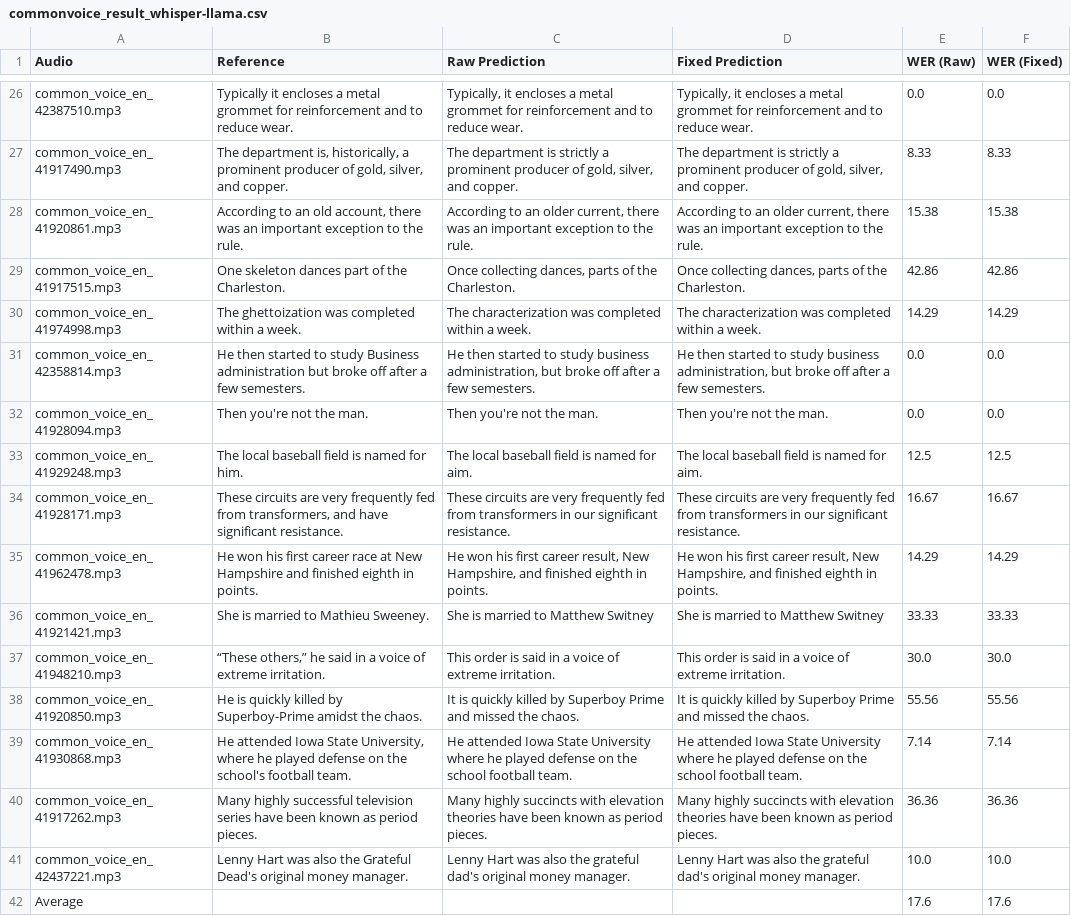
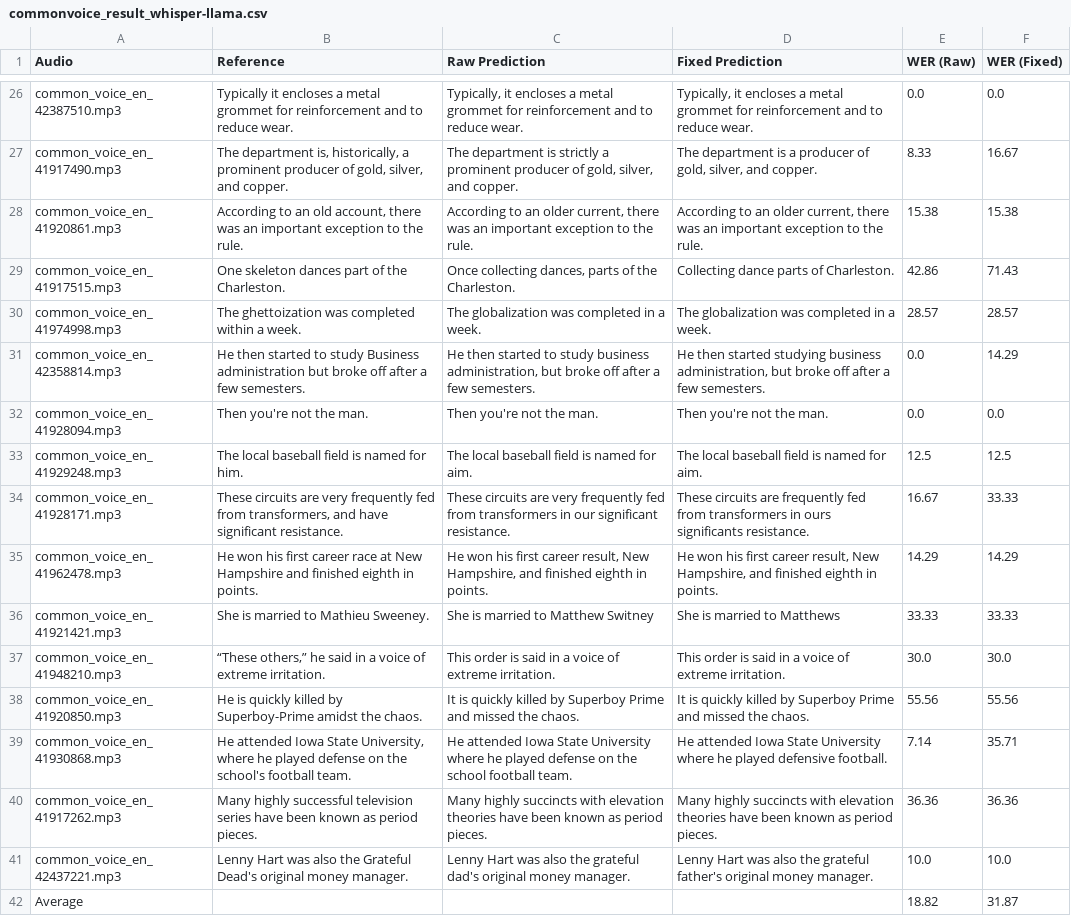
Before and after one commit to mmarufqk/MILENS, a CSV file: output/commonvoice_result_whisper-llama.csv, drawn as a sheet; only a part is shown, gaps mark what is left out; the diff covers the shown part only; the diff names each change by its address in the sheet, - before the commit and + after, or states it on an @@ line.

```diff
--- a/output/commonvoice_result_whisper-llama.csv
+++ b/output/commonvoice_result_whisper-llama.csv
-D27 (Fixed Prediction): …department is strictly a prominent producer of…
+D27 (Fixed Prediction): …department is a producer of…
-F27 (WER (Fixed)): 8.33
+F27 (WER (Fixed)): 16.67
-D29 (Fixed Prediction): Once collecting dances, parts of the Charleston.
+D29 (Fixed Prediction): Collecting dance parts of Charleston.
-F29 (WER (Fixed)): 42.86
+F29 (WER (Fixed)): 71.43
-C30 (Raw Prediction): The characterization was completed within a week.
+C30 (Raw Prediction): The globalization was completed in a week.
-D30 (Fixed Prediction): The characterization was completed within a week.
+D30 (Fixed Prediction): The globalization was completed in a week.
-E30 (WER (Raw)): 14.29
+E30 (WER (Raw)): 28.57
-F30 (WER (Fixed)): 14.29
+F30 (WER (Fixed)): 28.57
-D31 (Fixed Prediction): …then started to study business administration,…
+D31 (Fixed Prediction): …then started studying business administration,…
-F31 (WER (Fixed)): 0.0
+F31 (WER (Fixed)): 14.29
-D34 (Fixed Prediction): …circuits are very frequently fed from transformers in our significant resistance.
+D34 (Fixed Prediction): …circuits are frequently fed from transformers in ours significants resistance.
-F34 (WER (Fixed)): 16.67
+F34 (WER (Fixed)): 33.33
-D36 (Fixed Prediction): She is married to Matthew Switney
+D36 (Fixed Prediction): She is married to Matthews
-D39 (Fixed Prediction): …he played defense on the school football team.
+D39 (Fixed Prediction): …he played defensive football.
-F39 (WER (Fixed)): 7.14
+F39 (WER (Fixed)): 35.71
-D41 (Fixed Prediction): …the grateful dad's original money…
+D41 (Fixed Prediction): …the grateful father's original money…
-E42 (WER (Raw)): 17.6
+E42 (WER (Raw)): 18.82
-F42 (WER (Fixed)): 17.6
+F42 (WER (Fixed)): 31.87
```
Also changed, not shown: 32 edited cells elsewhere in this file, 3 other files.
